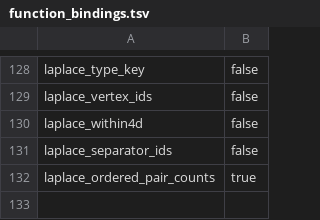
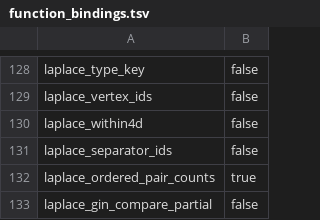
Before and after one commit to SaltyPatron/Laplace-postgres, a TSV file: manifest/function_bindings.tsv, drawn as a sheet; only a part is shown, gaps mark what is left out; the diff names each change by its address in the sheet, - before the commit and + after, or states it on an @@ line.

```diff
--- a/manifest/function_bindings.tsv
+++ b/manifest/function_bindings.tsv
+row 133: laplace_gin_compare_partial | false
```
Also changed, not shown: 12 other files.
